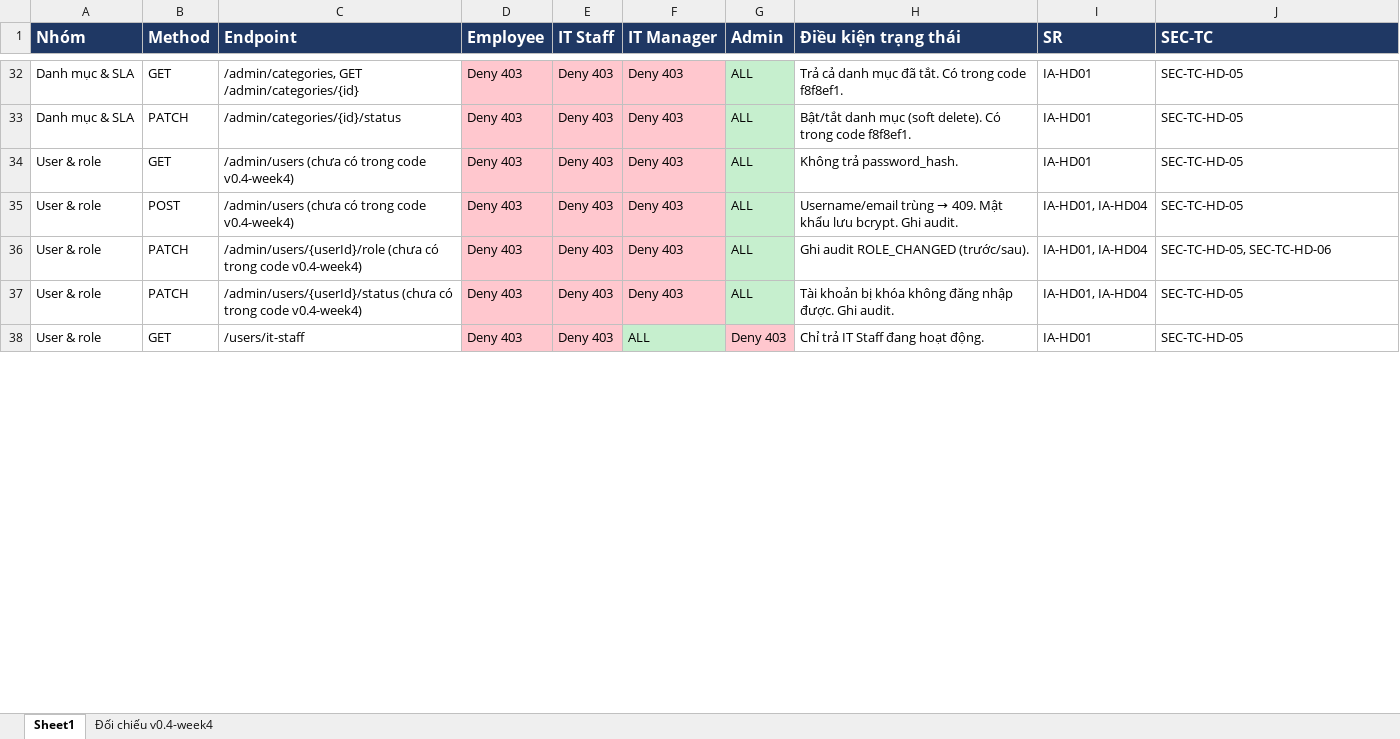
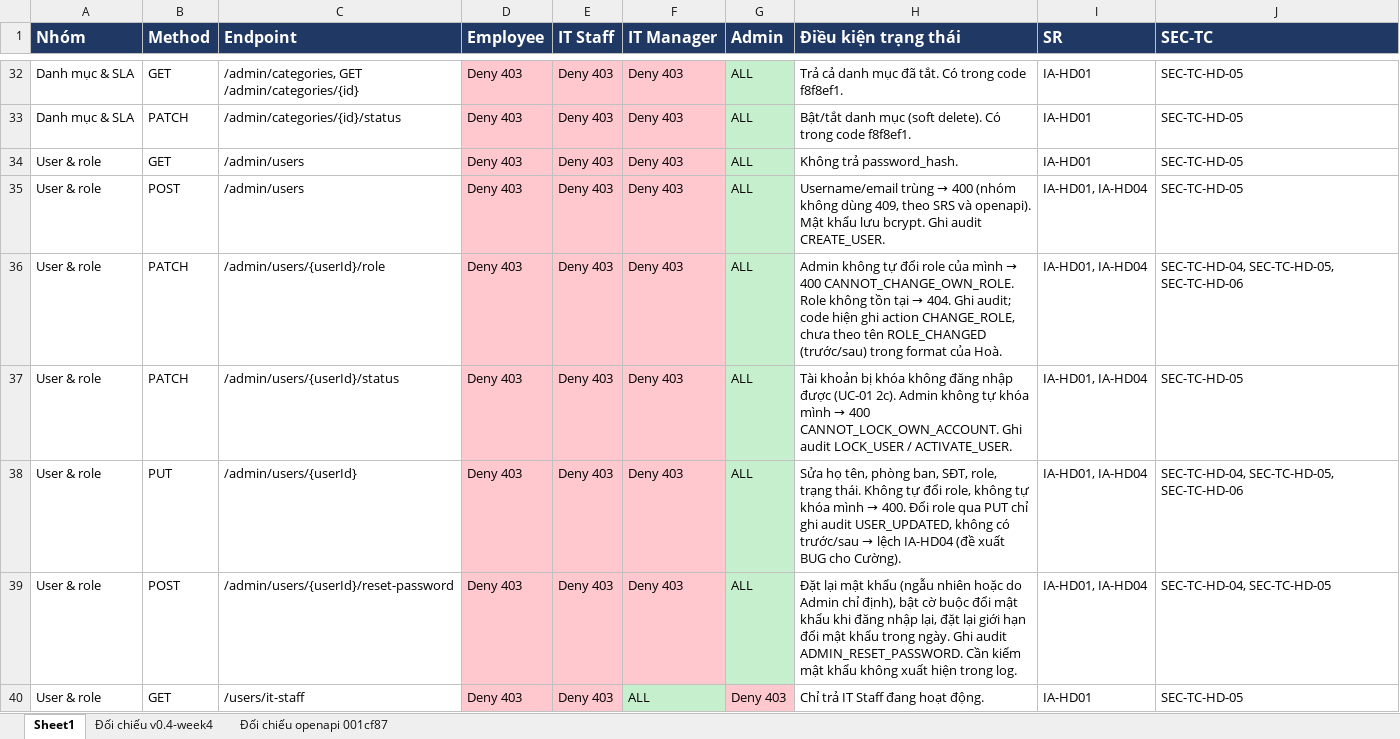
Before and after one commit to Tam3332/P01-IT-Helpdesk, an Excel workbook: docs/P01_Access_Matrix.xlsx, sheet Sheet1, drawn as a sheet; only a part is shown, gaps mark what is left out; values as stored, in another font and other column widths than the file's, no borders; the diff covers the shown part only; the diff names each change by its address in the sheet, - before the commit and + after, or states it on an @@ line.

Commit message:
T5-02: Access Matrix v1.2 nhap theo openapi main 001cf87 (them admin/users PUT, reset-password, audit-logs; dashboard cho chot)

```diff
--- a/docs/P01_Access_Matrix.xlsx (sheet Sheet1)
+++ b/docs/P01_Access_Matrix.xlsx (sheet Sheet1)
+sheet tab: Đối chiếu openapi 001cf87
-C34:C35 (Endpoint): /admin/users (chưa có trong code v0.4-week4)
+C34:C35 (Endpoint): /admin/users
@@ H35 (Điều kiện trạng thái): …trùng → 409. Mật khẩu lưu bcrypt. Ghi audit. → …trùng → 400 (nhóm không dùng 409, theo SRS và openapi). Mật khẩu lưu bcrypt. Ghi audit CREATE_USER. @@
-C36 (Endpoint): /admin/users/{userId}/role (chưa có trong code v0.4-week4)
+C36 (Endpoint): /admin/users/{userId}/role
@@ H36 (Điều kiện trạng thái): Ghi audit ROLE_CHANGED (trước/sau). → Admin không tự đổi role của mình → 400 CANNOT_CHANGE_OWN_ROLE. Role không tồn tại → 404. Ghi audit; code hiện ghi action CHANGE_ROLE, chưa theo tên ROLE_CHANGED (trước/sau) trong format của Hoà. @@
-J36 (SEC-TC): SEC-TC-HD-05, SEC-TC-HD-06
+J36 (SEC-TC): SEC-TC-HD-04, SEC-TC-HD-05, SEC-TC-HD-06
-C37 (Endpoint): /admin/users/{userId}/status (chưa có trong code v0.4-week4)
+C37 (Endpoint): /admin/users/{userId}/status
@@ H37 (Điều kiện trạng thái): …đăng nhập được. Ghi audit. → …đăng nhập được (UC-01 2c). Admin không tự khóa mình → 400 CANNOT_LOCK_OWN_ACCOUNT. Ghi audit LOCK_USER / ACTIVATE_USER. @@
+row 38: User & role | PUT | /admin/users/{userId} | Deny 403 | Deny 403 | Deny 403 | ALL | Sửa họ tên, phòng ban, SĐT, role, trạng thái. Không tự đổi role, không tự khóa mình → 400. Đổi role qua PUT chỉ ghi audit USER_UPDATED, không có trước/sau → lệch IA-HD04 (đề xuất BUG cho Cường). | IA-HD01, IA-HD04 | SEC-TC-HD-04, SEC-TC-HD-05, SEC-TC-HD-06
+row 39: User & role | POST | /admin/users/{userId}/reset-password | Deny 403 | Deny 403 | Deny 403 | ALL | Đặt lại mật khẩu (ngẫu nhiên hoặc do Admin chỉ định), bật cờ buộc đổi mật khẩu khi đăng nhập lại, đặt lại giới hạn đổi mật khẩu trong ngày. Ghi audit ADMIN_RESET_PASSWORD. Cần kiểm mật khẩu không xuất hiện trong log. | IA-HD01, IA-HD04 | SEC-TC-HD-04, SEC-TC-HD-05
```
Also changed, not shown: 1 removed row and 19 edited cells elsewhere in this sheet.
